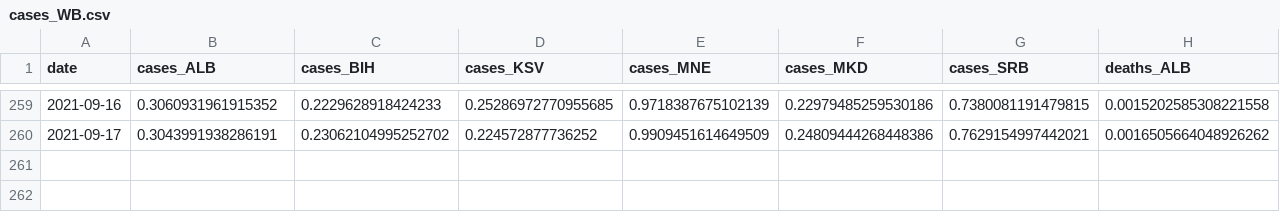
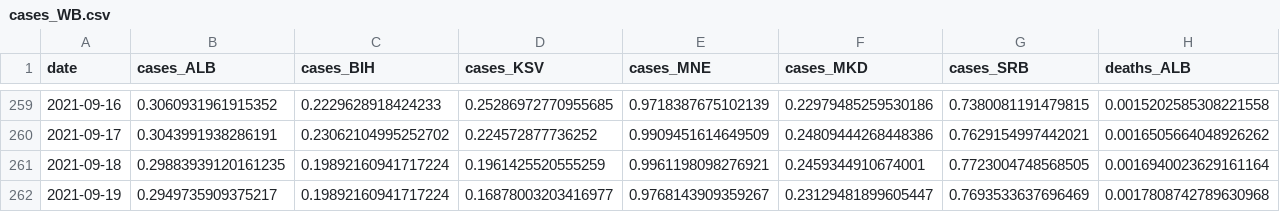
Before and after one commit to fqroldan/fqroldan.github.io, a CSV file: resources/Covid_df/cases_WB.csv, drawn as a sheet; only a part is shown, gaps mark what is left out; rows hold the shown columns only; the diff names each change by its address in the sheet, - before the commit and + after, or states it on an @@ line.

Commit message:
updated covid trackers

```diff
--- a/resources/Covid_df/cases_WB.csv
+++ b/resources/Covid_df/cases_WB.csv
+row 261: 2021-09-18 | 0.29883939120161235 | 0.19892160941717224 | 0.1961425520555259 | 0.9961198098276921 | 0.2459344910674001 | 0.7723004748568505 | 0.0016940023629161164
+row 262: 2021-09-19 | 0.2949735909375217 | 0.19892160941717224 | 0.16878003203416977 | 0.9768143909359267 | 0.23129481899605447 | 0.7693533637696469 | 0.0017808742789630968
```
Also changed, not shown: resources/Covid_df/vax_WB.csv, 6 other files.
